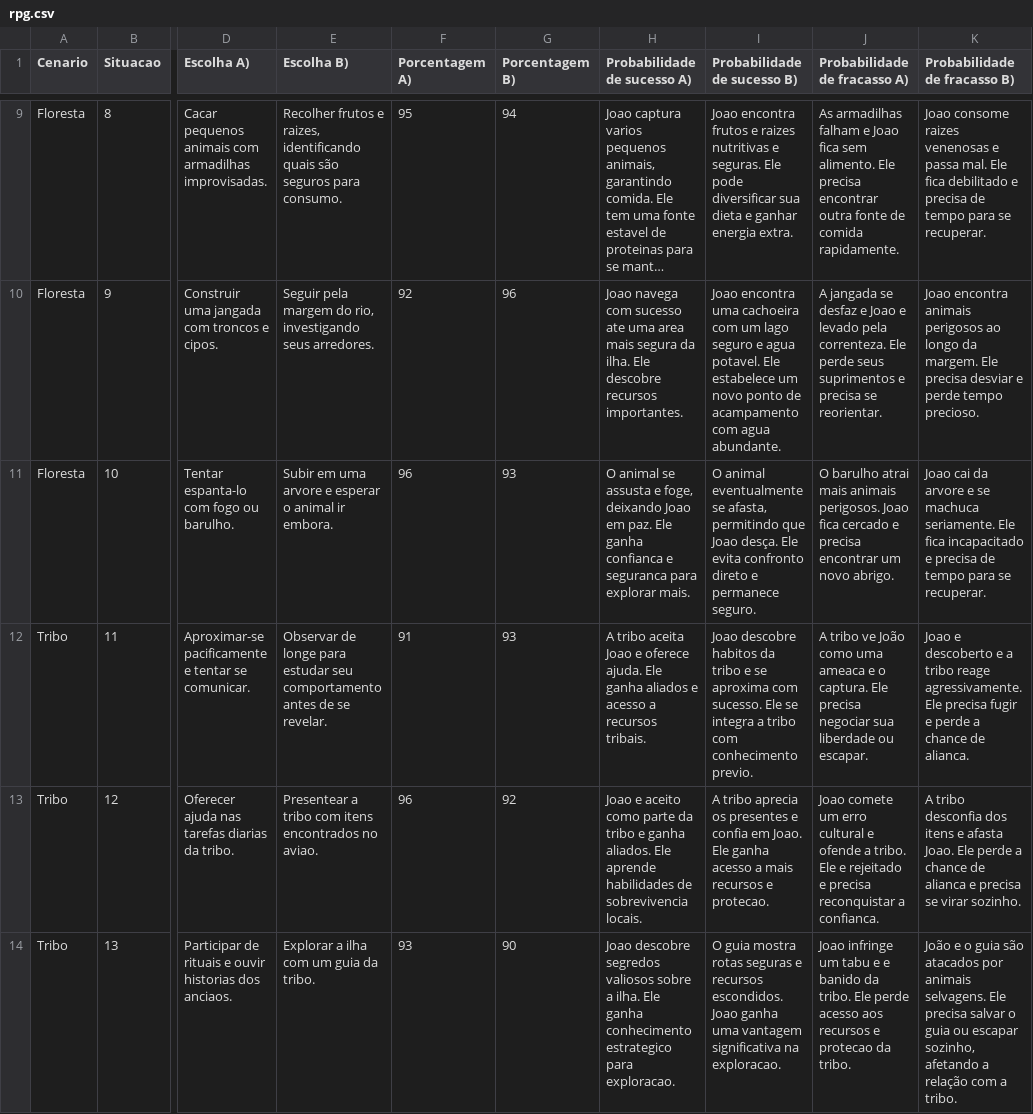
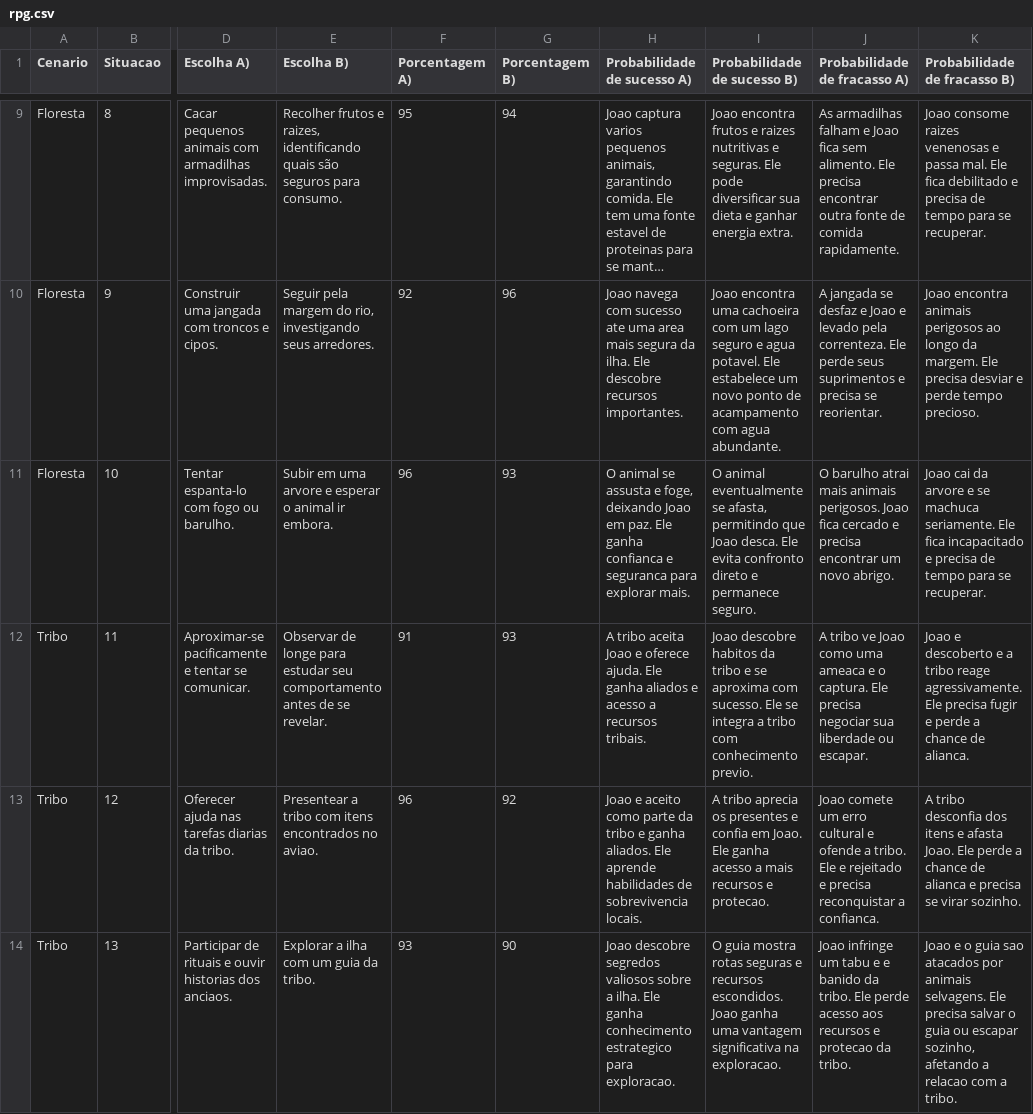
Before and after one commit to eduardoflorencianosantos/rpgpy, a CSV file: rpg.csv, drawn as a sheet; only a part is shown, gaps mark what is left out; long unchanged cells end in …; the diff covers the shown part only; the diff names each change by its address in the sheet, - before the commit and + after, or states it on an @@ line.

Commit message:
Add files via upload

```diff
--- a/rpg.csv
+++ b/rpg.csv
-I11 (Probabilidade de sucesso B)): …que Joao desça. Ele evita…
+I11 (Probabilidade de sucesso B)): …que Joao desca. Ele evita…
-J12 (Probabilidade de fracasso A)): …tribo ve João como uma…
+J12 (Probabilidade de fracasso A)): …tribo ve Joao como uma…
-K14 (Probabilidade de fracasso B)): João e o guia são atacados por animais selvagens. Ele precisa salvar o guia ou escapar sozinho, afetando a relação com a…
+K14 (Probabilidade de fracasso B)): Joao e o guia sao atacados por animais selvagens. Ele precisa salvar o guia ou escapar sozinho, afetando a relacao com a…
```
Also changed, not shown: 2 edited cells elsewhere in this file.
